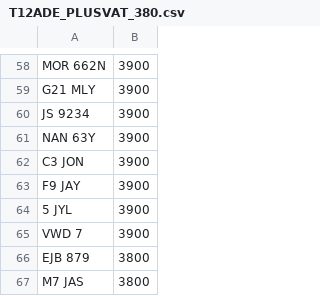
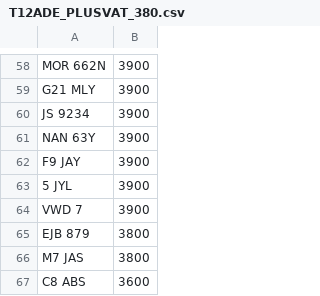
Before and after one commit to martinsumner/simplyreg, a CSV file: csv/T12ADE_PLUSVAT_380.csv, drawn as a sheet; only a part is shown, gaps mark what is left out; the shorter side is filled out with more unchanged rows.

```diff
--- a/csv/T12ADE_PLUSVAT_380.csv
+++ b/csv/T12ADE_PLUSVAT_380.csv
@@ -61,3 +61,2 @@ JS 9234,3900
 NAN 63Y,3900
-C3 JON,3900
 F9 JAY,3900
```
Also changed, not shown: csv/NE_NOVAT_380.CSV, 1 other file.
